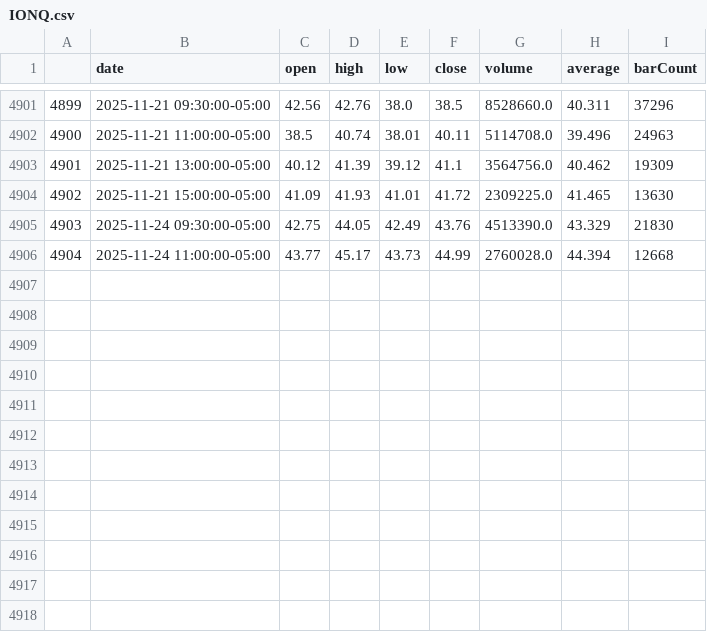
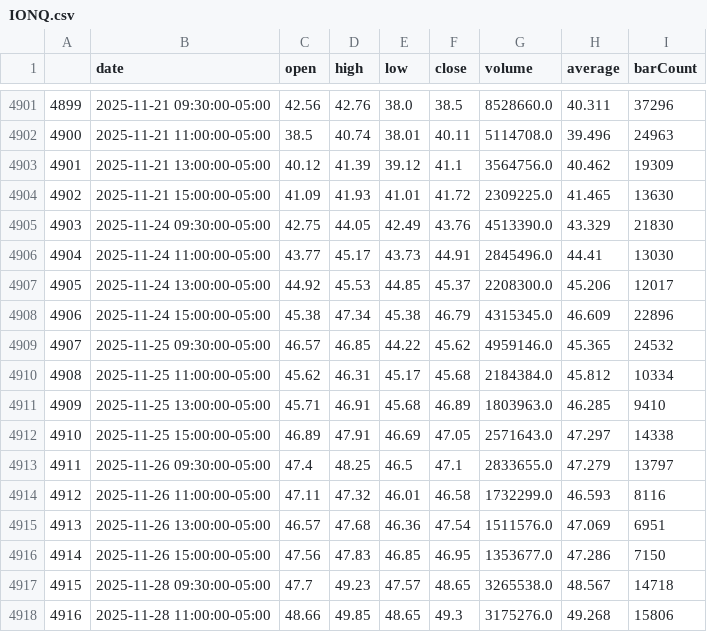
Before and after one commit to aymanecheikh/quantitative-finance, a CSV file: src/algo_trading/historical_data/IONQ.csv, drawn as a sheet; only a part is shown, gaps mark what is left out.

```diff
--- a/src/algo_trading/historical_data/IONQ.csv
+++ b/src/algo_trading/historical_data/IONQ.csv
@@ -4905,2 +4905,14 @@
 4903,2025-11-24 09:30:00-05:00,42.75,44.05,42.49,43.76,4513390.0,43.329,21830
-4904,2025-11-24 11:00:00-05:00,43.77,45.17,43.73,44.99,2760028.0,44.394,12668
+4904,2025-11-24 11:00:00-05:00,43.77,45.17,43.73,44.91,2845496.0,44.41,13030
+4905,2025-11-24 13:00:00-05:00,44.92,45.53,44.85,45.37,2208300.0,45.206,12017
+4906,2025-11-24 15:00:00-05:00,45.38,47.34,45.38,46.79,4315345.0,46.609,22896
+4907,2025-11-25 09:30:00-05:00,46.57,46.85,44.22,45.62,4959146.0,45.365,24532
+4908,2025-11-25 11:00:00-05:00,45.62,46.31,45.17,45.68,2184384.0,45.812,10334
+4909,2025-11-25 13:00:00-05:00,45.71,46.91,45.68,46.89,1803963.0,46.285,9410
+4910,2025-11-25 15:00:00-05:00,46.89,47.91,46.69,47.05,2571643.0,47.297,14338
+4911,2025-11-26 09:30:00-05:00,47.4,48.25,46.5,47.1,2833655.0,47.279,13797
+4912,2025-11-26 11:00:00-05:00,47.11,47.32,46.01,46.58,1732299.0,46.593,8116
+4913,2025-11-26 13:00:00-05:00,46.57,47.68,46.36,47.54,1511576.0,47.069,6951
+4914,2025-11-26 15:00:00-05:00,47.56,47.83,46.85,46.95,1353677.0,47.286,7150
+4915,2025-11-28 09:30:00-05:00,47.7,49.23,47.57,48.65,3265538.0,48.567,14718
+4916,2025-11-28 11:00:00-05:00,48.66,49.85,48.65,49.3,3175276.0,49.268,15806
```
Also changed, not shown: src/algo_trading/historical_data/CDE.csv, src/algo_trading/historical_data/COHR.csv, 19 other files.
